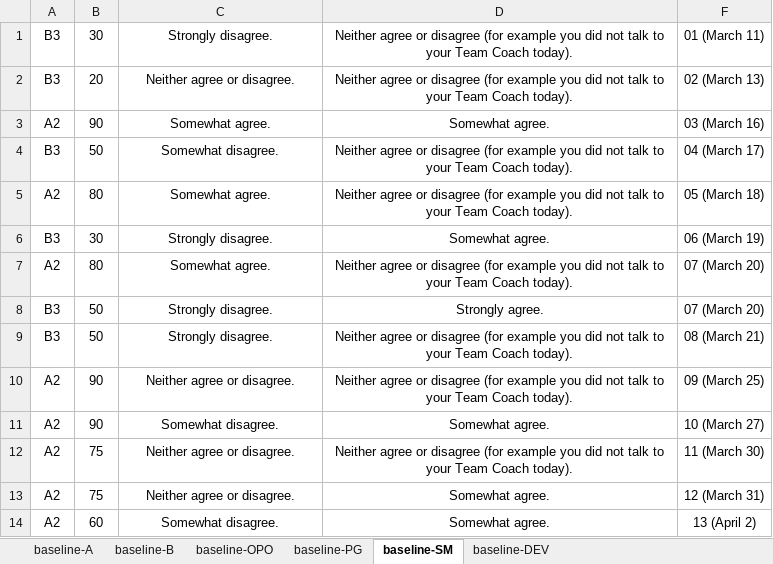
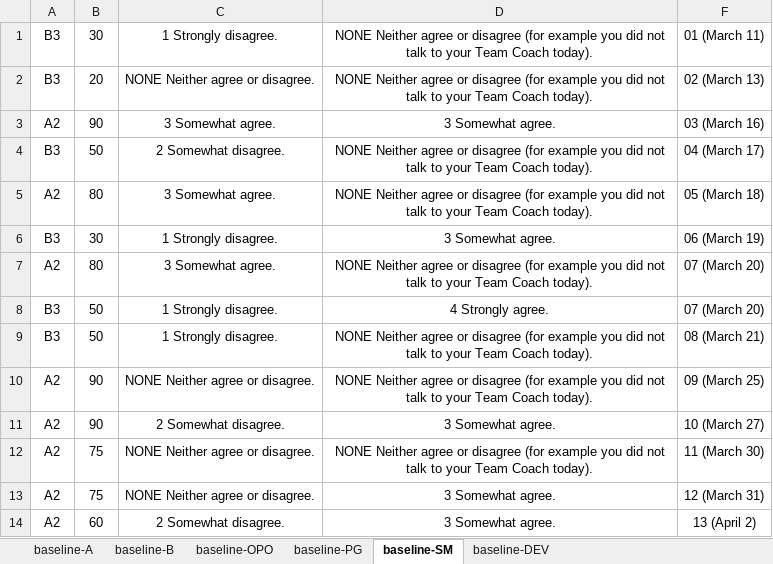
Before and after one commit to stoyicker/thesis-tex, an Excel workbook: msmnt_baseline-report.xlsx, sheet baseline-SM, drawn as a sheet; values as stored, in another font and other column widths than the file's, no borders; the diff names each change by its address in the sheet, - before the commit and + after, or states it on an @@ line.

Commit message:
Baselined!

```diff
--- a/msmnt_baseline-report.xlsx (sheet baseline-SM)
+++ b/msmnt_baseline-report.xlsx (sheet baseline-SM)
-C1: Strongly disagree.
+C1: 1 Strongly disagree.
-D1:D2: Neither agree…
+D1:D2: NONE Neither agree…
-C2: Neither agree or disagree.
+C2: NONE Neither agree or disagree.
-C3: Somewhat agree.
+C3: 3 Somewhat agree.
-D3: Somewhat agree.
+D3: 3 Somewhat agree.
-C4: Somewhat disagree.
+C4: 2 Somewhat disagree.
-D4:D5: Neither agree…
+D4:D5: NONE Neither agree…
-C5: Somewhat agree.
+C5: 3 Somewhat agree.
-C6: Strongly disagree.
+C6: 1 Strongly disagree.
-D6: Somewhat agree.
+D6: 3 Somewhat agree.
-C7: Somewhat agree.
+C7: 3 Somewhat agree.
-D7: Neither agree…
+D7: NONE Neither agree…
-C8:C9: Strongly disagree.
+C8:C9: 1 Strongly disagree.
-D8: Strongly agree.
+D8: 4 Strongly agree.
-D9:D10: Neither agree…
+D9:D10: NONE Neither agree…
-C10: Neither agree or disagree.
+C10: NONE Neither agree or disagree.
-C11: Somewhat disagree.
+C11: 2 Somewhat disagree.
-D11: Somewhat agree.
+D11: 3 Somewhat agree.
-C12:C13: Neither agree or disagree.
+C12:C13: NONE Neither agree or disagree.
-D12: Neither agree…
+D12: NONE Neither agree…
-D13:D14: Somewhat agree.
+D13:D14: 3 Somewhat agree.
-C14: Somewhat disagree.
+C14: 2 Somewhat disagree.
```
Also changed, not shown: sheet baseline-DEV, sheet baseline-OPO, sheet baseline-PG, 2 other files.
